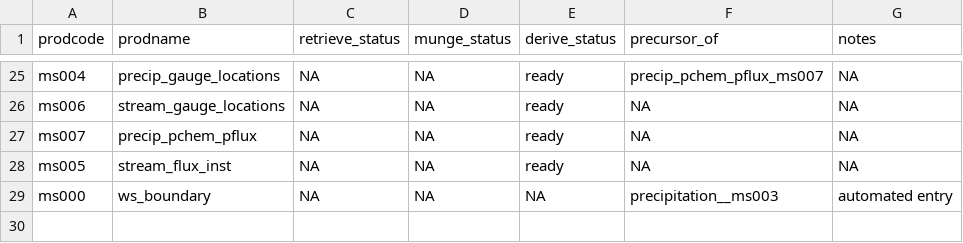
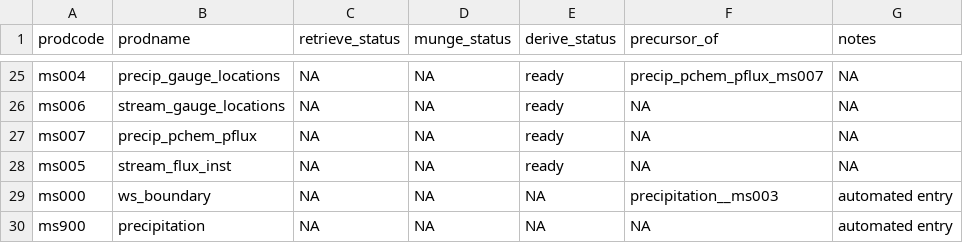
Before and after one commit to MacroSHEDS/data_processing, a CSV file: src/lter/niwot/products.csv, drawn as a sheet; only a part is shown, gaps mark what is left out.

Commit message:
niwot derive good to go; partly fixed precip prodname_ms determination within idw

```diff
--- a/src/lter/niwot/products.csv
+++ b/src/lter/niwot/products.csv
@@ -29 +29,2 @@ ms005,stream_flux_inst,NA,NA,ready,NA,NA
 ms000,ws_boundary,NA,NA,NA,precipitation__ms003,automated entry
+ms900,precipitation,NA,NA,NA,NA,automated entry
```
Also changed, not shown: 4 other files.
